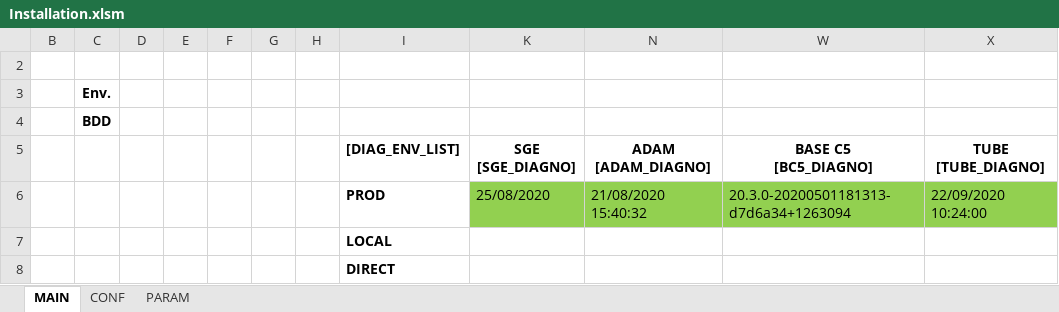
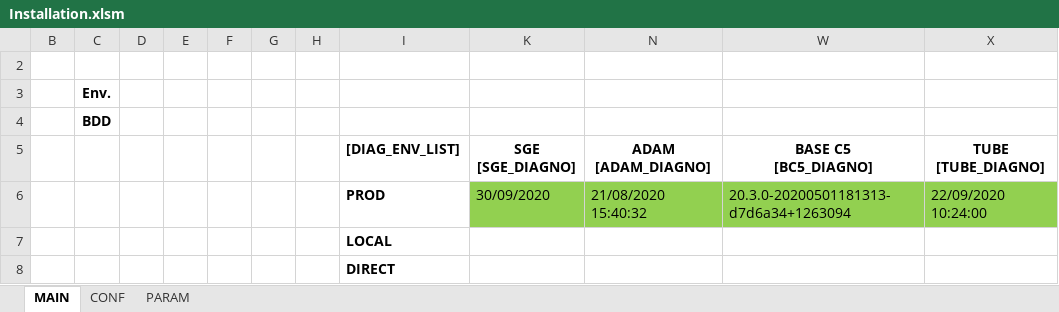
Before and after one commit to paularnaud2/CAPC5, an Excel workbook: Excel/Installation/Installation.xlsm, sheet MAIN, drawn as a sheet; values as stored, in another font and other column widths than the file's, no borders; charts and pictures not drawn; the diff names each change by its address in the sheet, - before the commit and + after, or states it on an @@ line.

```diff
--- a/Excel/Installation/Installation.xlsm (sheet MAIN)
+++ b/Excel/Installation/Installation.xlsm (sheet MAIN)
-K6 (SGE [SGE_DIAGNO]): 25/08/2020
+K6 (SGE [SGE_DIAGNO]): 30/09/2020
```
Also changed, not shown: sheet CONF, sheet PARAM, hidden cells, Excel/SAF/SAF.xlsm, Excel/queryHelper/queryHelper.xlsm, 17 other files.
